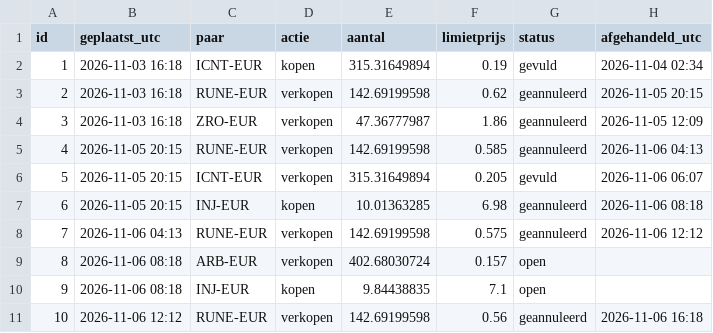
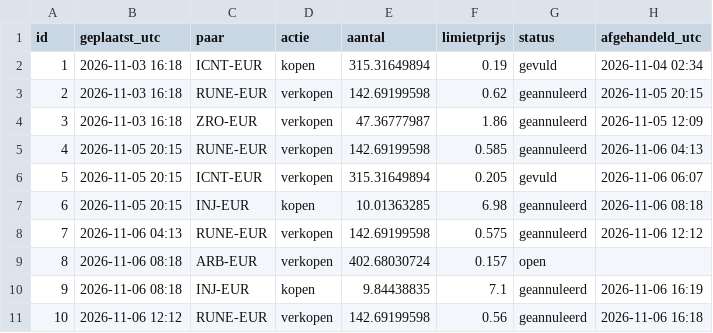
Before and after one commit to BoazAI/Solo-trading, a CSV file: orders.csv, drawn as a sheet.

Commit message:
order 9: geannuleerd

```diff
--- a/orders.csv
+++ b/orders.csv
@@ -9,3 +9,3 @@ id,geplaatst_utc,paar,actie,aantal,limietprijs,status,afgehandeld_utc
 8,2026-11-06 08:18,ARB-EUR,verkopen,402.68030724,0.157,open,
-9,2026-11-06 08:18,INJ-EUR,kopen,9.84438835,7.1,open,
+9,2026-11-06 08:18,INJ-EUR,kopen,9.84438835,7.1,geannuleerd,2026-11-06 16:19
 10,2026-11-06 12:12,RUNE-EUR,verkopen,142.69199598,0.56,geannuleerd,2026-11-06 16:18
```
